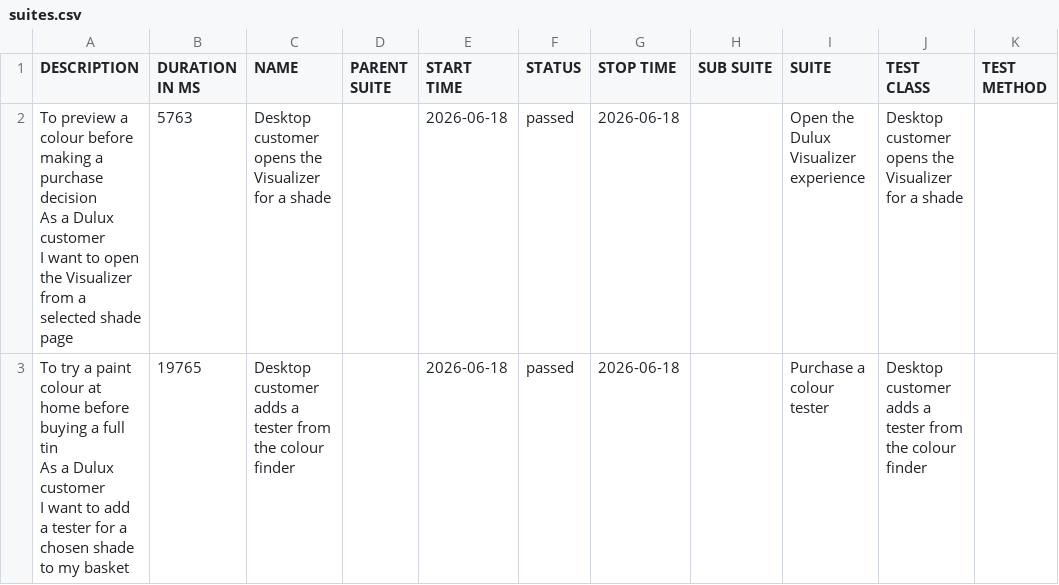
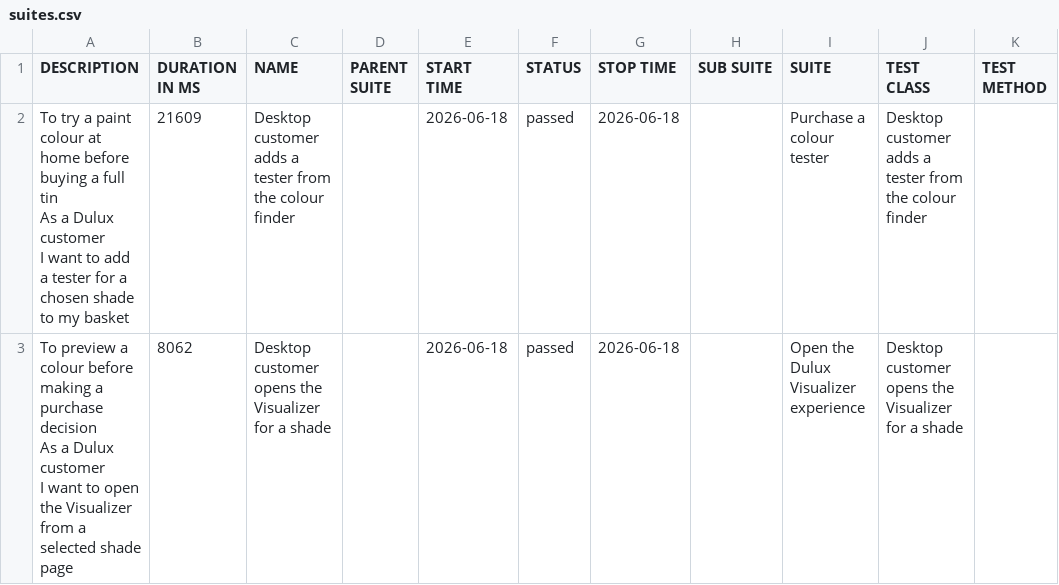
Before and after one commit to magdaU/playwright-java-dulux-uk, a CSV file: data/suites.csv, drawn as a sheet.

```diff
--- a/data/suites.csv
+++ b/data/suites.csv
@@ -1,7 +1,7 @@
 "DESCRIPTION","DURATION IN MS","NAME","PARENT SUITE","START TIME","STATUS","STOP TIME","SUB SUITE","SUITE","TEST CLASS","TEST METHOD"
-"  To preview a colour before making a purchase decision
-  As a Dulux customer
-  I want to open the Visualizer from a selected shade page","5763","Desktop customer opens the Visualizer for a shade","","2026-06-18","passed","2026-06-18","","Open the Dulux Visualizer experience","Desktop customer opens the Visualizer for a shade",""
-"  To try a paint colour at home before buying a full tin
-  As a Dulux customer
-  I want to add a tester for a chosen shade to my basket","19765","Desktop customer adds a tester from the colour finder","","2026-06-18","passed","2026-06-18","","Purchase a colour tester","Desktop customer adds a tester from the colour finder",""
+"  To try a paint colour at home before buying a full tin
+  As a Dulux customer
+  I want to add a tester for a chosen shade to my basket","21609","Desktop customer adds a tester from the colour finder","","2026-06-18","passed","2026-06-18","","Purchase a colour tester","Desktop customer adds a tester from the colour finder",""
+"  To preview a colour before making a purchase decision
+  As a Dulux customer
+  I want to open the Visualizer from a selected shade page","8062","Desktop customer opens the Visualizer for a shade","","2026-06-18","passed","2026-06-18","","Open the Dulux Visualizer experience","Desktop customer opens the Visualizer for a shade",""
```
Also changed, not shown: 19 other files.
